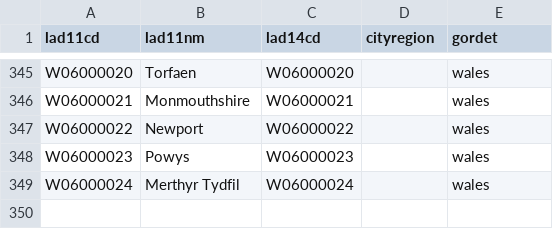
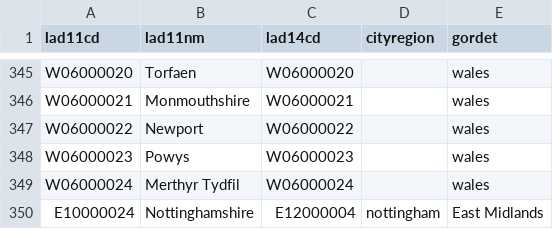
Before and after one commit to metahit/mh-execute, a CSV file: inputs/mh_regions_lad_lookup.csv, drawn as a sheet; only a part is shown, gaps mark what is left out; the diff names each change by its address in the sheet, - before the commit and + after, or states it on an @@ line.

```diff
--- a/inputs/mh_regions_lad_lookup.csv
+++ b/inputs/mh_regions_lad_lookup.csv
+row 350: E10000024 | Nottinghamshire | E12000004 | nottingham | East Midlands
```
Also changed, not shown: 31 other files.
